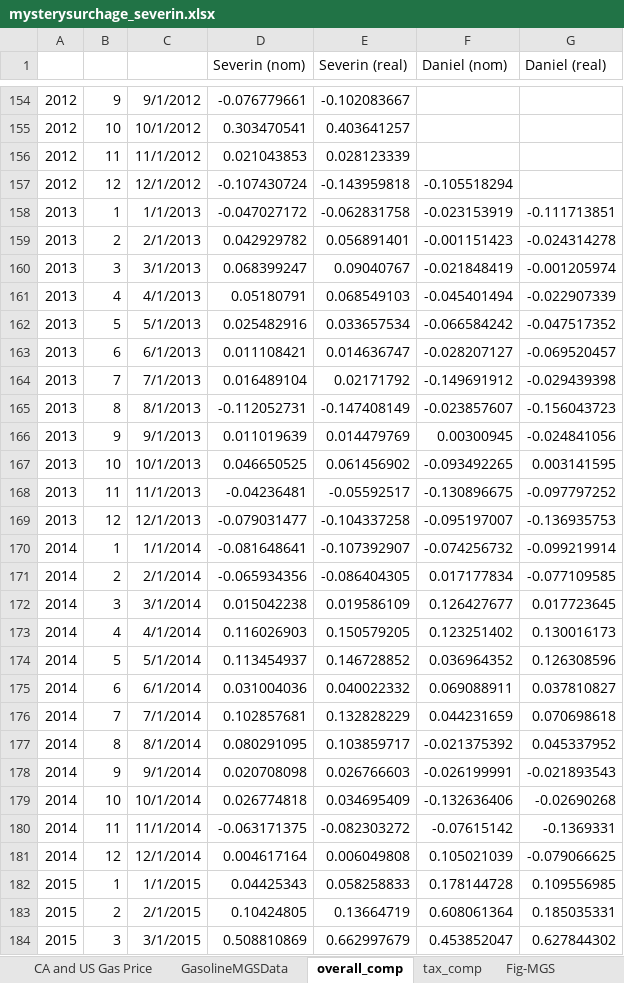
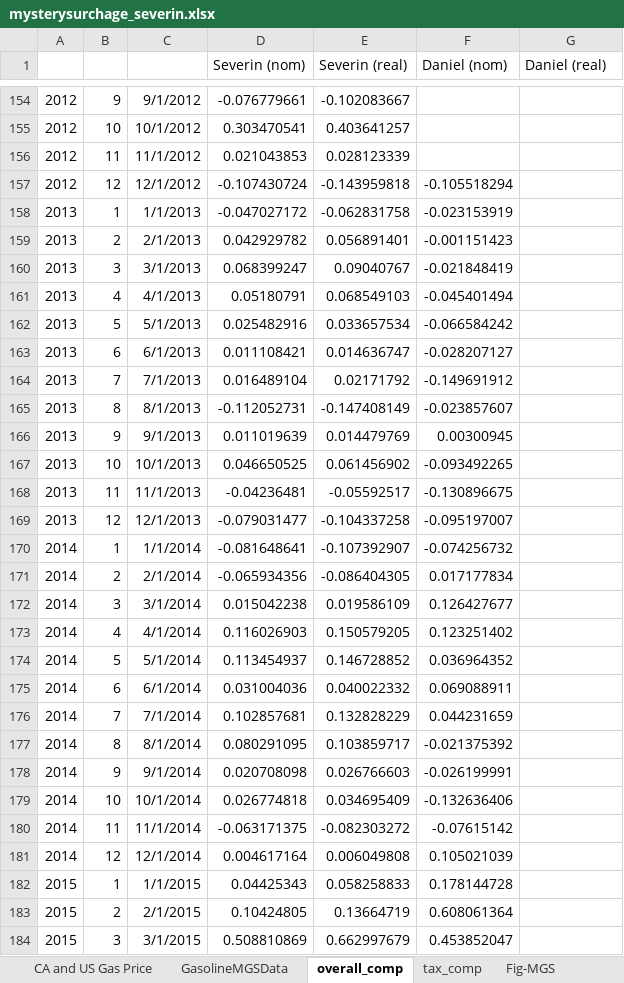
Before and after one commit to dkposthumus/mystery_ca_gas_surcharge, an Excel workbook: data/mysterysurchage_severin.xlsx, sheet overall_comp, drawn as a sheet; only a part is shown, gaps mark what is left out; values as stored, in another font and other column widths than the file's, no borders; charts and pictures not drawn; the diff covers the shown part only; the diff names each change by its address in the sheet, - before the commit and + after, or states it on an @@ line.

```diff
--- a/data/mysterysurchage_severin.xlsx (sheet overall_comp)
+++ b/data/mysterysurchage_severin.xlsx (sheet overall_comp)
-G158 (Daniel (real)): -0.111713851
+G158 (Daniel (real)): (empty)
-G159 (Daniel (real)): -0.024314278
+G159 (Daniel (real)): (empty)
-G160 (Daniel (real)): -0.001205974
+G160 (Daniel (real)): (empty)
-G161 (Daniel (real)): -0.022907339
+G161 (Daniel (real)): (empty)
-G162 (Daniel (real)): -0.047517352
+G162 (Daniel (real)): (empty)
-G163 (Daniel (real)): -0.069520457
+G163 (Daniel (real)): (empty)
-G164 (Daniel (real)): -0.029439398
+G164 (Daniel (real)): (empty)
-G165 (Daniel (real)): -0.156043723
+G165 (Daniel (real)): (empty)
-G166 (Daniel (real)): -0.024841056
+G166 (Daniel (real)): (empty)
-G167 (Daniel (real)): 0.003141595
+G167 (Daniel (real)): (empty)
-G168 (Daniel (real)): -0.097797252
+G168 (Daniel (real)): (empty)
-G169 (Daniel (real)): -0.136935753
+G169 (Daniel (real)): (empty)
-G170 (Daniel (real)): -0.099219914
+G170 (Daniel (real)): (empty)
-G171 (Daniel (real)): -0.077109585
+G171 (Daniel (real)): (empty)
-G172 (Daniel (real)): 0.017723645
+G172 (Daniel (real)): (empty)
-G173 (Daniel (real)): 0.130016173
+G173 (Daniel (real)): (empty)
-G174 (Daniel (real)): 0.126308596
+G174 (Daniel (real)): (empty)
-G175 (Daniel (real)): 0.037810827
+G175 (Daniel (real)): (empty)
-G176 (Daniel (real)): 0.070698618
+G176 (Daniel (real)): (empty)
-G177 (Daniel (real)): 0.045337952
+G177 (Daniel (real)): (empty)
-G178 (Daniel (real)): -0.021893543
+G178 (Daniel (real)): (empty)
-G179 (Daniel (real)): -0.02690268
+G179 (Daniel (real)): (empty)
-G180 (Daniel (real)): -0.1369331
+G180 (Daniel (real)): (empty)
-G181 (Daniel (real)): -0.079066625
+G181 (Daniel (real)): (empty)
-G182 (Daniel (real)): 0.109556985
+G182 (Daniel (real)): (empty)
-G183 (Daniel (real)): 0.185035331
+G183 (Daniel (real)): (empty)
-G184 (Daniel (real)): 0.627844302
+G184 (Daniel (real)): (empty)
```
Also changed, not shown: 93 edited cells elsewhere in this sheet, charts or pictures, 4 other files.
